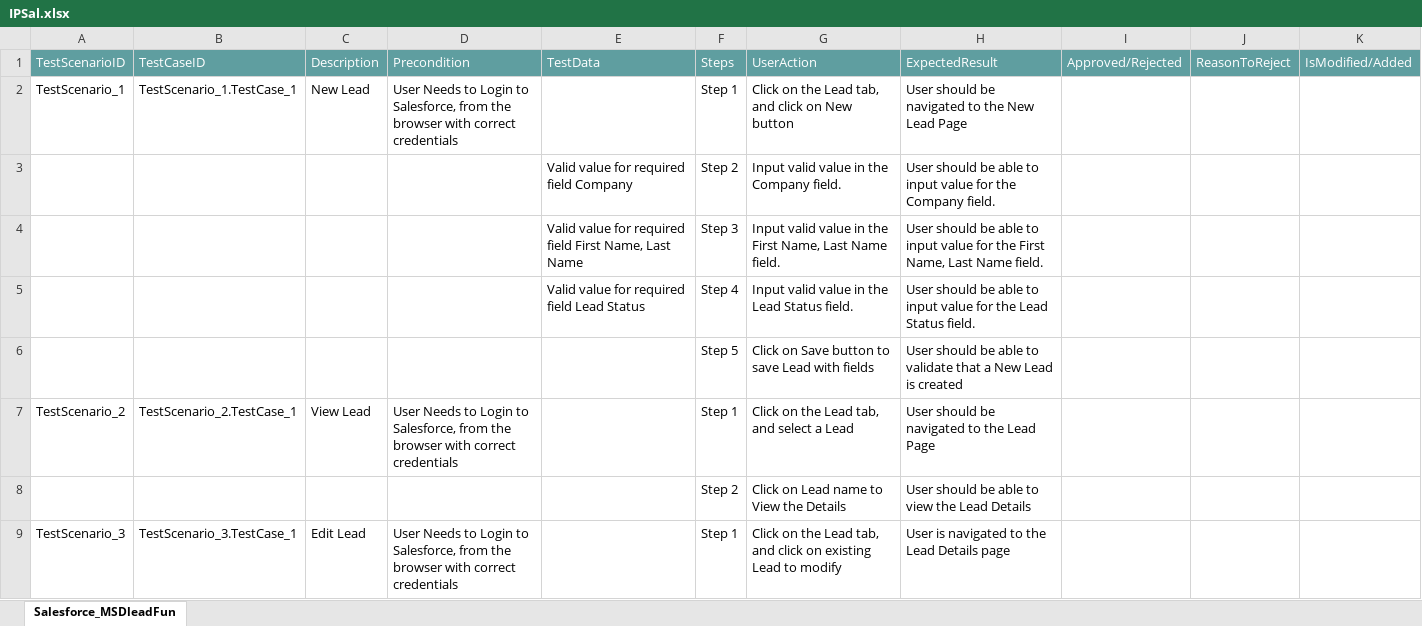
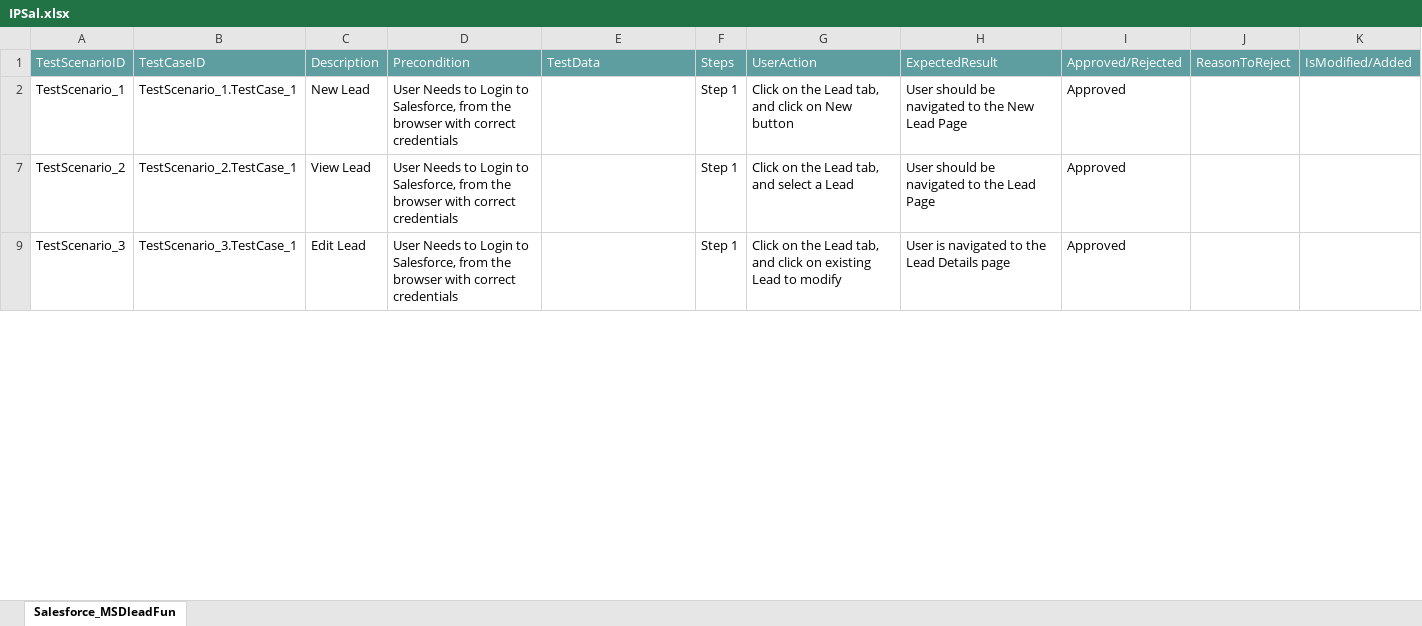
Before and after one commit to ShaikMohamedIrfan/SCR, an Excel workbook: IPSal.xlsx, sheet Salesforce_MSDleadFun, drawn as a sheet; only a part is shown; values as stored, in another font and other column widths than the file's, no borders; table styles not drawn; the diff covers the shown part only; the diff names each change by its address in the sheet, - before the commit and + after, or states it on an @@ line.

Commit message:
Update IPSal.xlsx

```diff
--- a/IPSal.xlsx (sheet Salesforce_MSDleadFun)
+++ b/IPSal.xlsx (sheet Salesforce_MSDleadFun)
-I2: (empty)
+I2: Approved
@@ row 3 hidden:  |  |  |  | Valid value for required field Company | Step 2 | Input valid value in the Company field. | User should be able to input value for the Company field. @@
@@ row 4 hidden:  |  |  |  | Valid value for required field First Name, Last Name | Step 3 | Input valid value in the First Name, Last Name field. | User should be able to input value for the First Name, Last Name field. @@
@@ row 5 hidden:  |  |  |  | Valid value for required field Lead Status | Step 4 | Input valid value in the Lead Status field. | User should be able to input value for the Lead Status field. @@
@@ row 6 hidden:  |  |  |  |  | Step 5 | Click on Save button to save Lead with fields | User should be able to validate that a New Lead is created @@
-I7: (empty)
+I7: Approved
@@ row 8 hidden:  |  |  |  |  | Step 2 | Click on Lead name to View the Details | User should be able to view the Lead Details @@
-I9: (empty)
+I9: Approved
```
Also changed, not shown: 6 hidden or unhidden rows and 1 edited cell elsewhere in this sheet.
